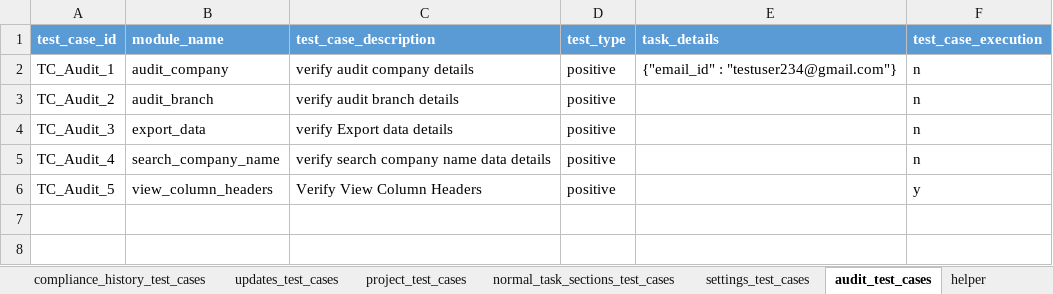
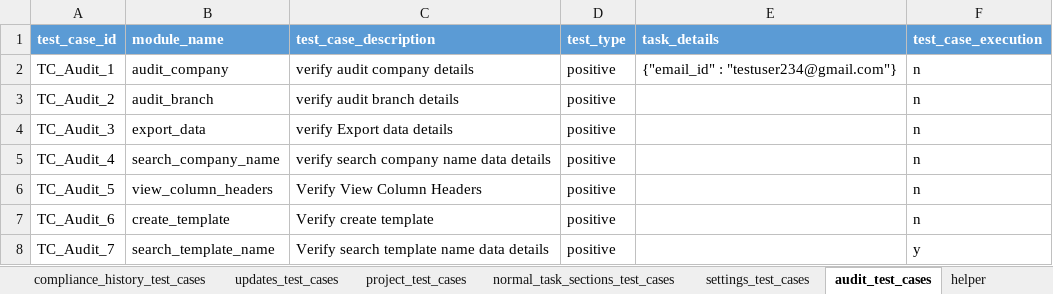
Before and after one commit to Bhavani-8/bhavani, an Excel workbook: data/test_case_selector.xlsx, sheet audit_test_cases, drawn as a sheet; values as stored, in another font and other column widths than the file's, no borders; the diff names each change by its address in the sheet, - before the commit and + after, or states it on an @@ line.

Commit message:
Create Template

```diff
--- a/data/test_case_selector.xlsx (sheet audit_test_cases)
+++ b/data/test_case_selector.xlsx (sheet audit_test_cases)
-F6 (test_case_execution): y
+F6 (test_case_execution): n
+row 7: TC_Audit_6 | create_template | Verify create template | positive |  | n
+row 8: TC_Audit_7 | search_template_name | Verify search template name data details | positive |  | y
```
Also changed, not shown: 7 other files.
